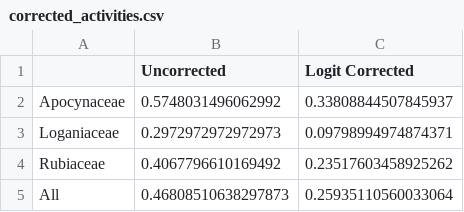
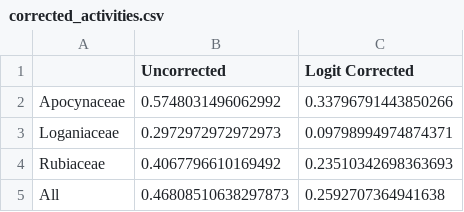
Before and after one commit to alrichardbollans/antimalarial_trait_predictions, a CSV file: bias_correction_and_summaries/outputs/corrected_summaries/corrected_activities.csv, drawn as a sheet.

```diff
--- a/bias_correction_and_summaries/outputs/corrected_summaries/corrected_activities.csv
+++ b/bias_correction_and_summaries/outputs/corrected_summaries/corrected_activities.csv
@@ -1,5 +1,5 @@
 ,Uncorrected,Logit Corrected
-Apocynaceae,0.5748031496062992,0.33808844507845937
+Apocynaceae,0.5748031496062992,0.33796791443850266
 Loganiaceae,0.2972972972972973,0.09798994974874371
-Rubiaceae,0.4067796610169492,0.23517603458925262
-All,0.46808510638297873,0.25935110560033064
+Rubiaceae,0.4067796610169492,0.23510342698363693
+All,0.46808510638297873,0.2592707364941638
```
Also changed, not shown: bias_correction_and_summaries/outputs/quantifying bias/given_bias.csv, bias_correction_and_summaries/outputs/quantifying bias/given_bias_corrected.csv, 8 other files.
